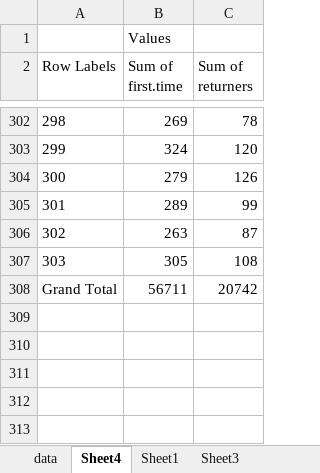
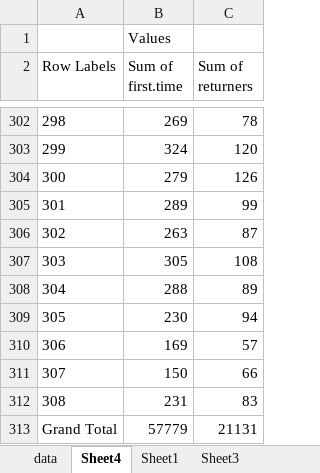
Before and after one commit to droglenc/fishR, an Excel workbook: exposure/WebStats1.xlsx, sheet Sheet4, drawn as a sheet; only a part is shown, gaps mark what is left out; values as stored, in another font and other column widths than the file's, no borders; charts and pictures not drawn; removed rows and columns are numbered as before the commit, all else as after; the diff names each change by its address in the sheet, - before the commit and + after, or states it on an @@ line.

```diff
--- a/exposure/WebStats1.xlsx (sheet Sheet4)
+++ b/exposure/WebStats1.xlsx (sheet Sheet4)
-row 308: Grand Total | 56711 | 20742
+row 308: 304 | 288 | 89
+row 309: 305 | 230 | 94
+row 310: 306 | 169 | 57
+row 311: 307 | 150 | 66
+row 312: 308 | 231 | 83
+row 313: Grand Total | 57779 | 21131
```
Also changed, not shown: sheet Sheet1, sheet data, charts or pictures, 1 other file.
